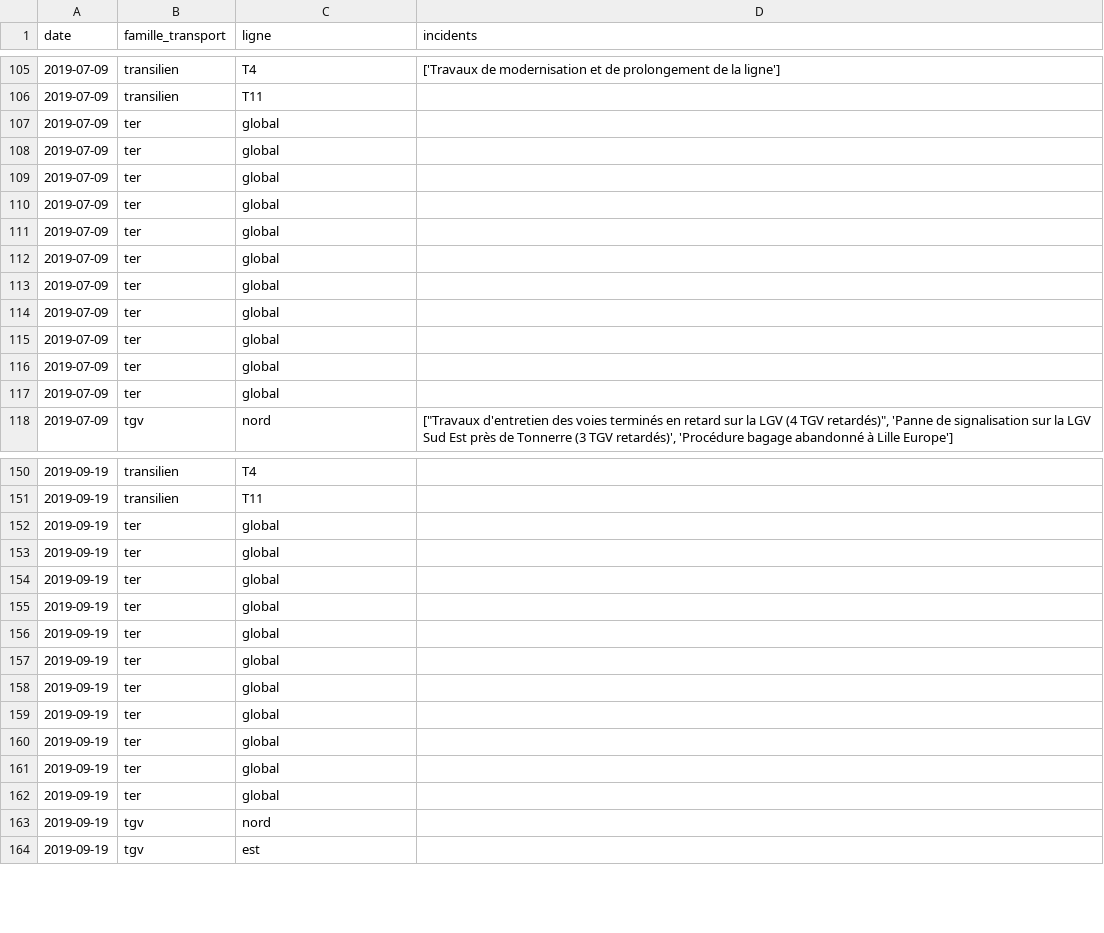
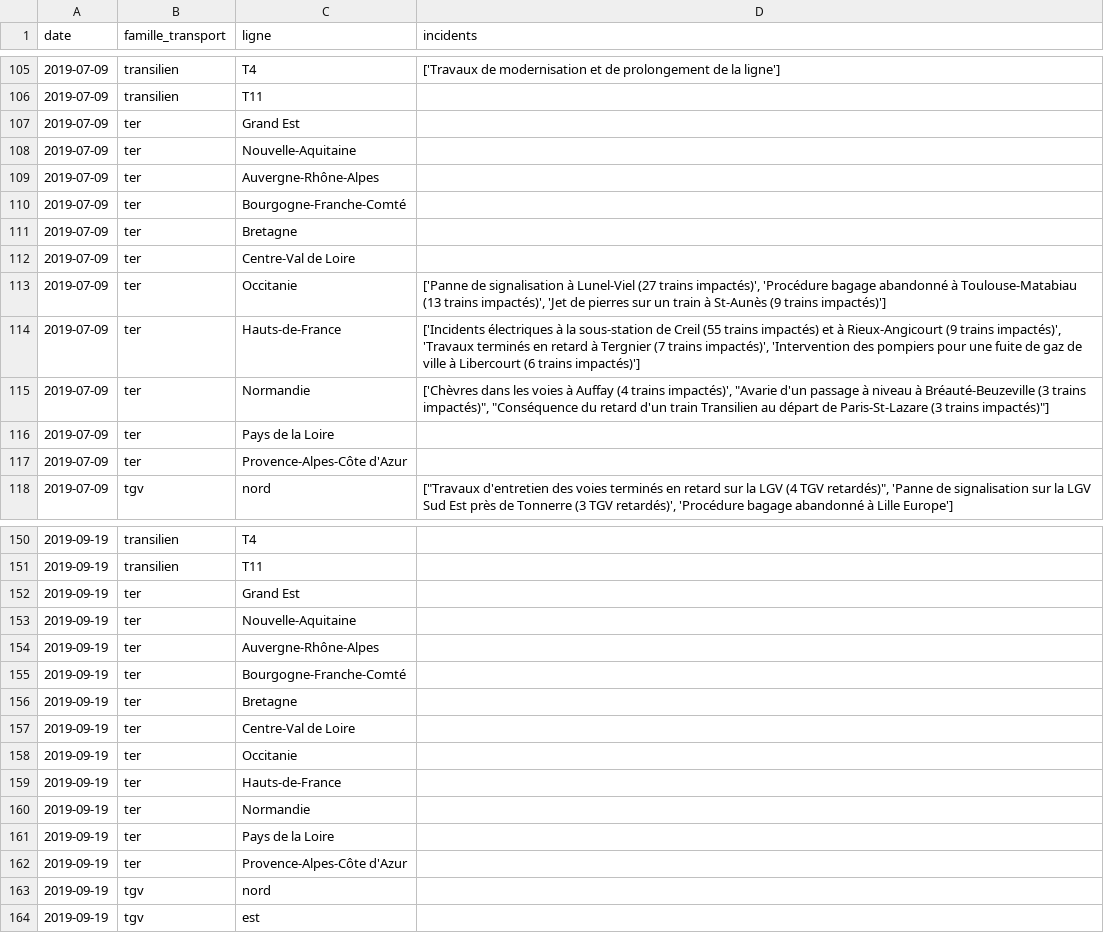
Before and after one commit to AntoineAugusti/mestrainsdhier-sncf, a CSV file: data/incidents.csv, drawn as a sheet; only a part is shown, gaps mark what is left out; the diff covers the shown part only.

```diff
--- a/data/incidents.csv
+++ b/data/incidents.csv
@@ -106,13 +106,13 @@ date,famille_transport,ligne,incidents
 2019-07-09,transilien,T11,
-2019-07-09,ter,global,
-2019-07-09,ter,global,
-2019-07-09,ter,global,
-2019-07-09,ter,global,
-2019-07-09,ter,global,
-2019-07-09,ter,global,
-2019-07-09,ter,global,
-2019-07-09,ter,global,
-2019-07-09,ter,global,
-2019-07-09,ter,global,
-2019-07-09,ter,global,
+2019-07-09,ter,Grand Est,
+2019-07-09,ter,Nouvelle-Aquitaine,
+2019-07-09,ter,Auvergne-Rhône-Alpes,
+2019-07-09,ter,Bourgogne-Franche-Comté,
+2019-07-09,ter,Bretagne,
+2019-07-09,ter,Centre-Val de Loire,
+2019-07-09,ter,Occitanie,"['Panne de signalisation à Lunel-Viel (27 trains impactés)', 'Procédure bagage abandonné à Toulouse-Matabiau (13 trains impactés)', 'Jet de pierres sur un train à St-Aunès (9 trains impactés)']"
+2019-07-09,ter,Hauts-de-France,"['Incidents électriques à la sous-station de Creil (55 trains impactés) et à Rieux-Angicourt (9 trains impactés)', 'Travaux terminés en retard à Tergnier (7 trains impactés)', 'Intervention des pompiers pour une fuite de gaz de ville à Libercourt (6 trains impactés)']"
+2019-07-09,ter,Normandie,"['Chèvres dans les voies à Auffay (4 trains impactés)', ""Avarie d'un passage à niveau à Bréauté-Beuzeville (3 trains impactés)"", ""Conséquence du retard d'un train Transilien au départ de Paris-St-Lazare (3 trains impactés)""]"
+2019-07-09,ter,Pays de la Loire,
+2019-07-09,ter,Provence-Alpes-Côte d'Azur,
 2019-07-09,tgv,nord,"[""Travaux d'entretien des voies terminés en retard sur la LGV (4 TGV retardés)"", 'Panne de signalisation sur la LGV Sud Est près de Tonnerre (3 TGV retardés)', 'Procédure bagage abandonné à Lille Europe']"
@@ -151,13 +151,13 @@ date,famille_transport,ligne,incidents
 2019-09-19,transilien,T11,
-2019-09-19,ter,global,
-2019-09-19,ter,global,
-2019-09-19,ter,global,
-2019-09-19,ter,global,
-2019-09-19,ter,global,
-2019-09-19,ter,global,
-2019-09-19,ter,global,
-2019-09-19,ter,global,
-2019-09-19,ter,global,
-2019-09-19,ter,global,
-2019-09-19,ter,global,
+2019-09-19,ter,Grand Est,
+2019-09-19,ter,Nouvelle-Aquitaine,
+2019-09-19,ter,Auvergne-Rhône-Alpes,
+2019-09-19,ter,Bourgogne-Franche-Comté,
+2019-09-19,ter,Bretagne,
+2019-09-19,ter,Centre-Val de Loire,
+2019-09-19,ter,Occitanie,
+2019-09-19,ter,Hauts-de-France,
+2019-09-19,ter,Normandie,
+2019-09-19,ter,Pays de la Loire,
+2019-09-19,ter,Provence-Alpes-Côte d'Azur,
 2019-09-19,tgv,nord,
```
Also changed, not shown: 32 edited cells elsewhere in this file, data/regularite.csv.
